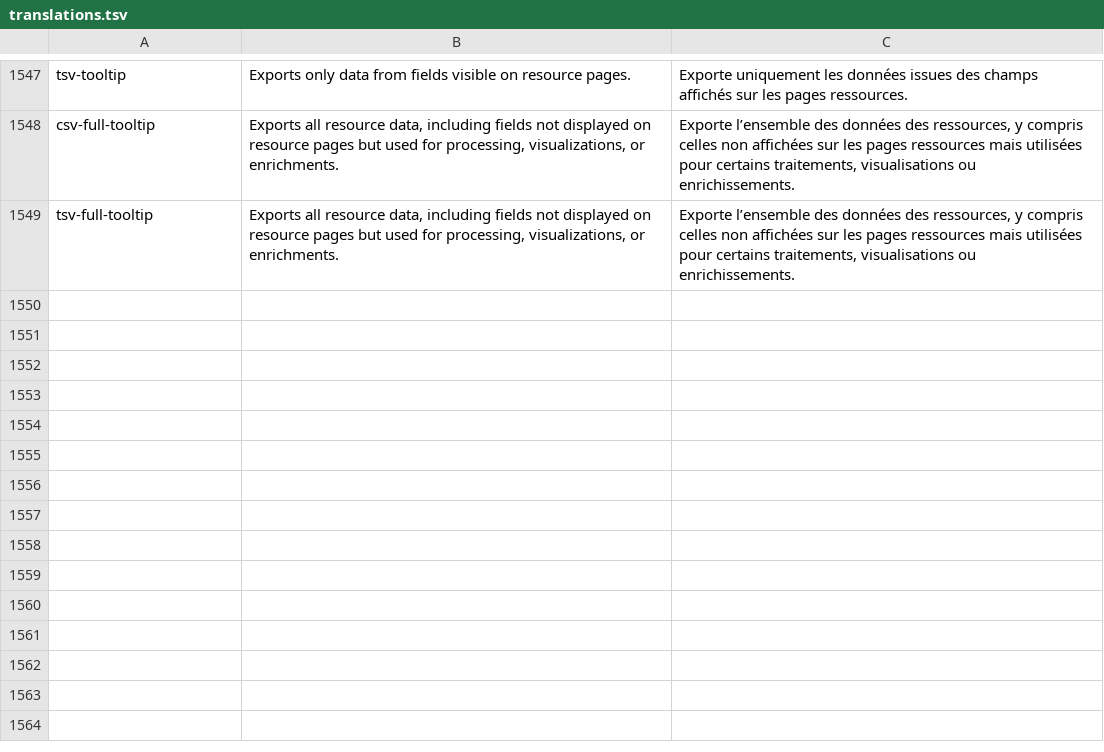
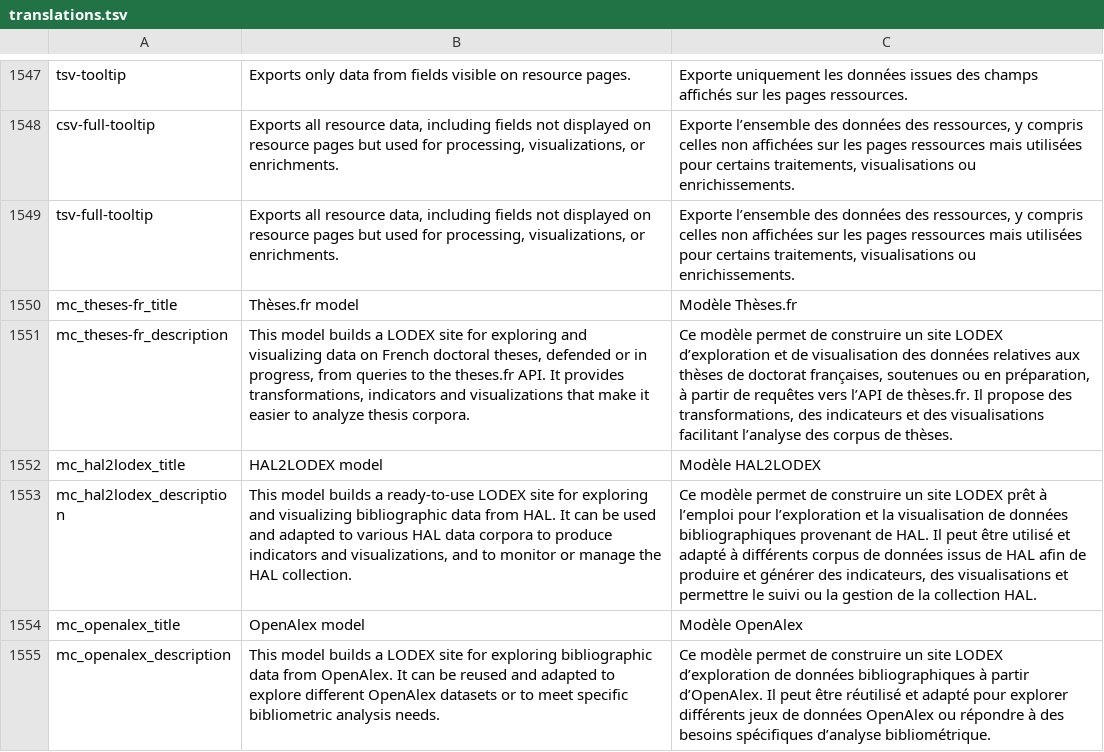
Before and after one commit to Inist-CNRS/lodex, a TSV file: src/app/custom/translations.tsv, drawn as a sheet; only a part is shown, gaps mark what is left out; the diff names each change by its address in the sheet, - before the commit and + after, or states it on an @@ line.

Commit message:
feat: add models catalog with Thèses.fr, HAL2LODEX and OpenAlex

```diff
--- a/src/app/custom/translations.tsv
+++ b/src/app/custom/translations.tsv
+row 1550: mc_theses-fr_title | Thèses.fr model | Modèle Thèses.fr
+row 1551: mc_theses-fr_description | This model builds a LODEX site for exploring and visualizing data on French doctoral theses, defended or in progress, from queries to the theses.fr API. It provides transformations, indicators and visualizations that make it easier to analyze thesis corpora. | Ce modèle permet de construire un site LODEX d’exploration et de visualisation des données relatives aux thèses de doctorat françaises, soutenues ou en préparation, à partir de requêtes vers l’API de thèses.fr. Il propose des transformations, des indicateurs et des visualisations facilitant l’analyse des corpus de thèses.
+row 1552: mc_hal2lodex_title | HAL2LODEX model | Modèle HAL2LODEX
+row 1553: mc_hal2lodex_description | This model builds a ready-to-use LODEX site for exploring and visualizing bibliographic data from HAL. It can be used and adapted to various HAL data corpora to produce indicators and visualizations, and to monitor or manage the HAL collection. | Ce modèle permet de construire un site LODEX prêt à l’emploi pour l’exploration et la visualisation de données bibliographiques provenant de HAL. Il peut être utilisé et adapté à différents corpus de données issus de HAL afin de produire et générer des indicateurs, des visualisations et permettre le suivi ou la gestion de la collection HAL.
+row 1554: mc_openalex_title | OpenAlex model | Modèle OpenAlex
+row 1555: mc_openalex_description | This model builds a LODEX site for exploring bibliographic data from OpenAlex. It can be reused and adapted to explore different OpenAlex datasets or to meet specific bibliometric analysis needs. | Ce modèle permet de construire un site LODEX d’exploration de données bibliographiques à partir d’OpenAlex. Il peut être réutilisé et adapté pour explorer différents jeux de données OpenAlex ou répondre à des besoins spécifiques d’analyse bibliométrique.
```
Also changed, not shown: 2 other files.
